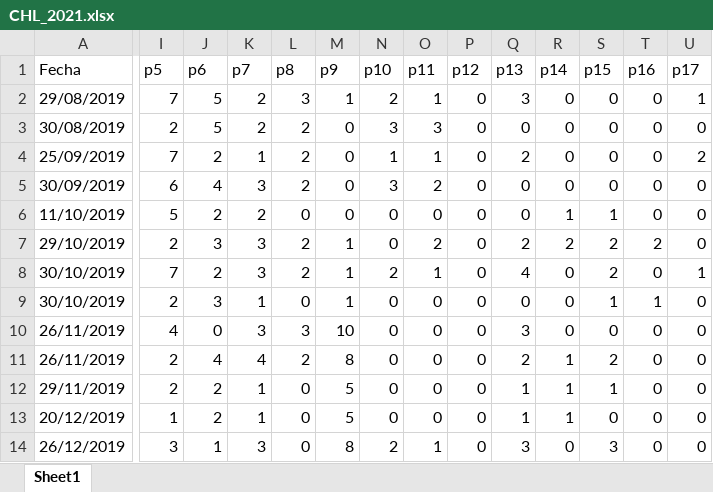
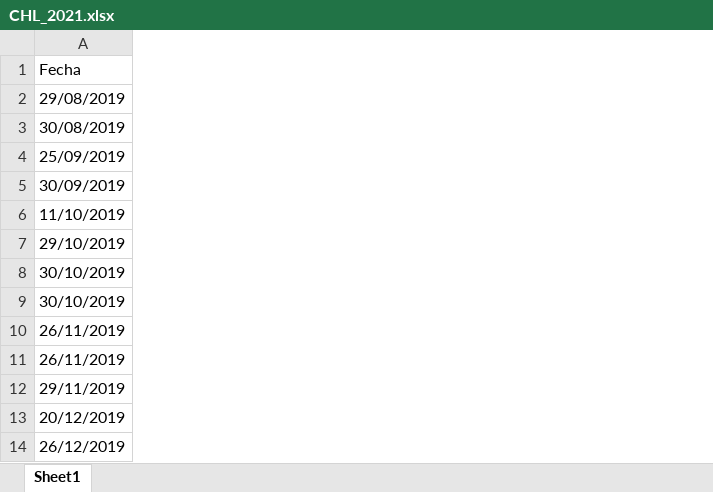
Before and after one commit to tresquintos/tresquintos.github.io, an Excel workbook: files/polls/CHL_2021.xlsx, sheet Sheet1, drawn as a sheet; only a part is shown, gaps mark what is left out; values as stored, in another font and other column widths than the file's, no borders; the diff covers the shown part only; the diff names each change by its address in the sheet, - before the commit and + after, or states it on an @@ line.

Commit message:
data

```diff
--- a/files/polls/CHL_2021.xlsx (sheet Sheet1)
+++ b/files/polls/CHL_2021.xlsx (sheet Sheet1)
-column I (p5), rows 2-14: 7 | 2 | 7 | 6 | 5 | 2 | 7 | 2 | 4 | 2 | 2 | 1 | 3
-column J (p6), rows 2-14: 5 | 5 | 2 | 4 | 2 | 3 | 2 | 3 | 0 | 4 | 2 | 2 | 1
-column K (p7), rows 2-14: 2 | 2 | 1 | 3 | 2 | 3 | 3 | 1 | 3 | 4 | 1 | 1 | 3
-column L (p8), rows 2-14: 3 | 2 | 2 | 2 | 0 | 2 | 2 | 0 | 3 | 2 | 0 | 0 | 0
-column M (p9), rows 2-14: 1 | 0 | 0 | 0 | 0 | 1 | 1 | 1 | 10 | 8 | 5 | 5 | 8
-column N (p10), rows 2-14: 2 | 3 | 1 | 3 | 0 | 0 | 2 | 0 | 0 | 0 | 0 | 0 | 2
-column O (p11), rows 2-14: 1 | 3 | 1 | 2 | 0 | 2 | 1 | 0 | 0 | 0 | 0 | 0 | 1
-column P (p12), rows 2-14: all 0
-column Q (p13), rows 2-14: 3 | 0 | 2 | 0 | 0 | 2 | 4 | 0 | 3 | 2 | 1 | 1 | 3
-column R (p14), rows 2-14: 0 | 0 | 0 | 0 | 1 | 2 | 0 | 0 | 0 | 1 | 1 | 1 | 0
-column S (p15), rows 2-14: 0 | 0 | 0 | 0 | 1 | 2 | 2 | 1 | 0 | 2 | 1 | 0 | 3
-column T (p16), rows 2-14: 0 | 0 | 0 | 0 | 0 | 2 | 0 | 1 | 0 | 0 | 0 | 0 | 0
-column U (p17), rows 2-14: 1 | 0 | 2 | 0 | 0 | 0 | 1 | 0 | 0 | 0 | 0 | 0 | 0
```
Also changed, not shown: 13 removed columns elsewhere in this sheet, 1 other file.
